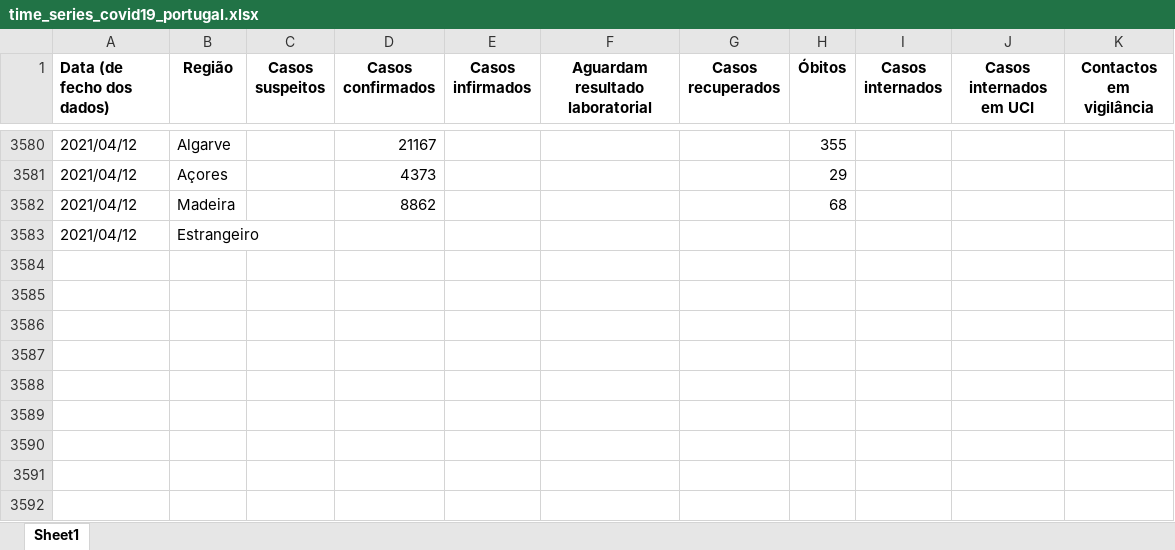
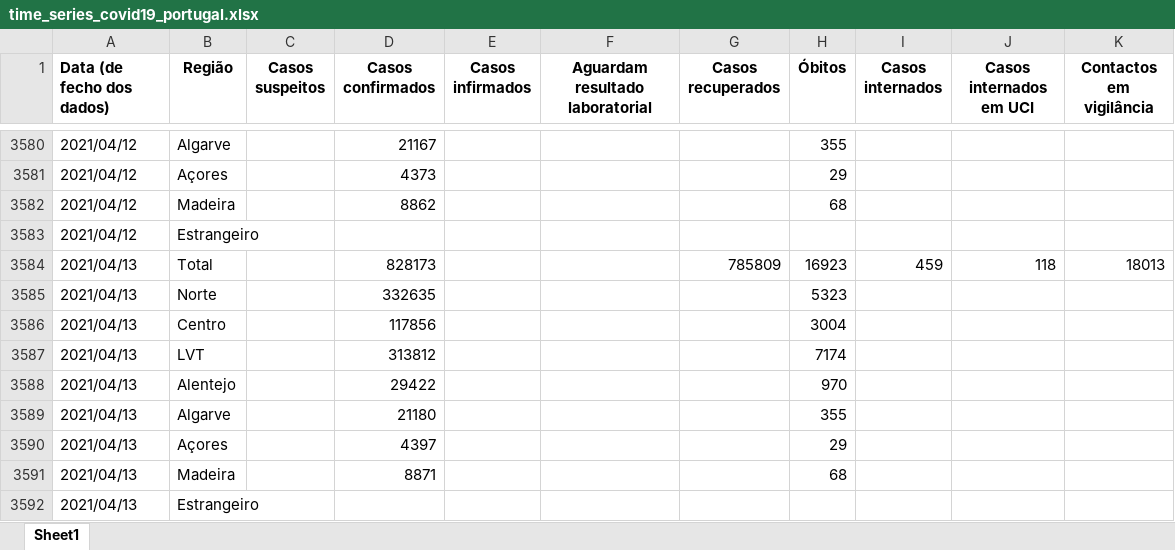
Before and after one commit to bruno-leal/covid19-portugal-data, an Excel workbook: time_series_covid19_portugal.xlsx, sheet Sheet1, drawn as a sheet; only a part is shown, gaps mark what is left out; values as stored, in another font and other column widths than the file's, no borders; the diff names each change by its address in the sheet, - before the commit and + after, or states it on an @@ line.

Commit message:
- Data update from DGS's 2021/04/13 report.

```diff
--- a/time_series_covid19_portugal.xlsx (sheet Sheet1)
+++ b/time_series_covid19_portugal.xlsx (sheet Sheet1)
+row 3584: 2021/04/13 | Total |  | 828173 |  |  | 785809 | 16923 | 459 | 118 | 18013
+row 3585: 2021/04/13 | Norte |  | 332635 |  |  |  | 5323
+row 3586: 2021/04/13 | Centro |  | 117856 |  |  |  | 3004
+row 3587: 2021/04/13 | LVT |  | 313812 |  |  |  | 7174
+row 3588: 2021/04/13 | Alentejo |  | 29422 |  |  |  | 970
+row 3589: 2021/04/13 | Algarve |  | 21180 |  |  |  | 355
+row 3590: 2021/04/13 | Açores |  | 4397 |  |  |  | 29
+row 3591: 2021/04/13 | Madeira |  | 8871 |  |  |  | 68
+row 3592: 2021/04/13 | Estrangeiro
```
